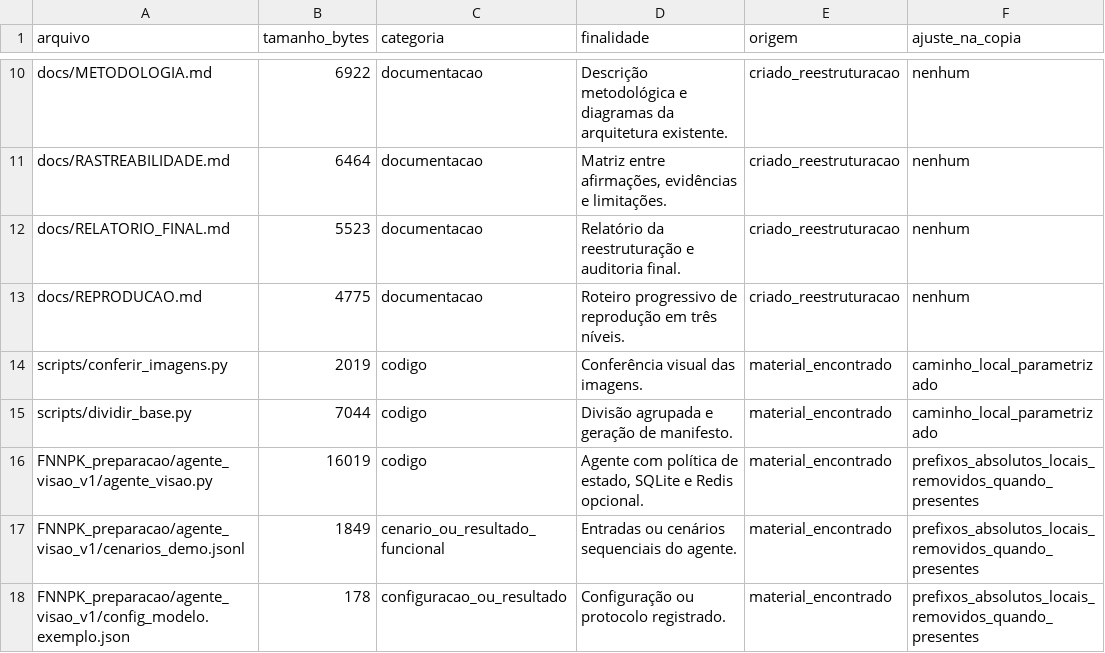
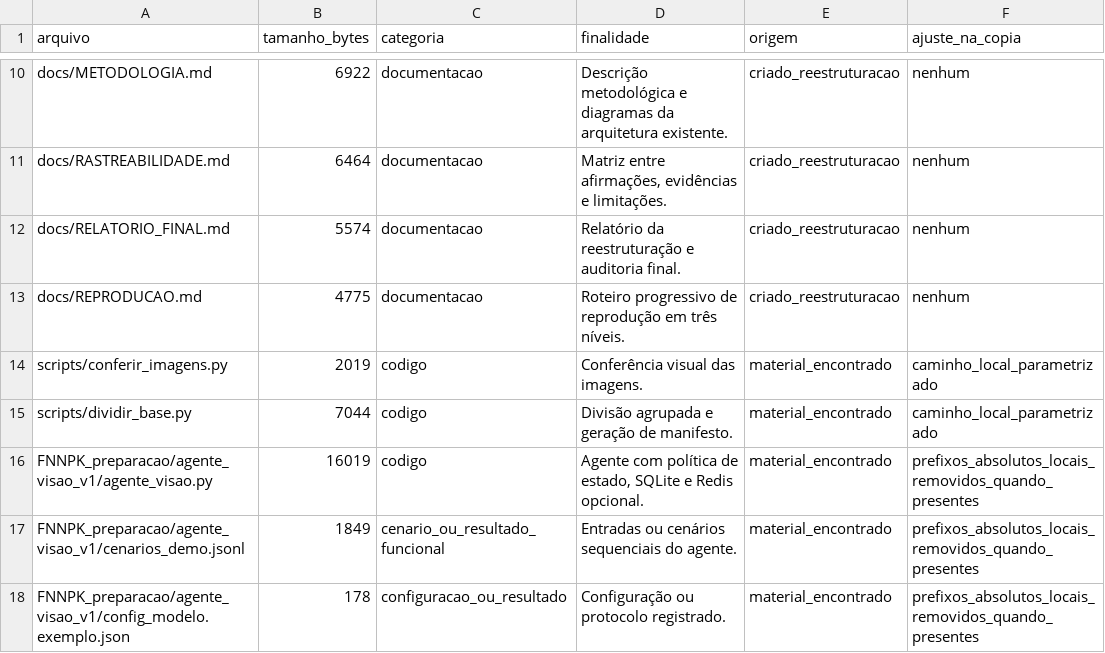
Before and after one commit to pammelavicenti/fnnpk-artigo-reproducibilidade, a CSV file: docs/INVENTARIO_ARTEFATOS.csv, drawn as a sheet; only a part is shown, gaps mark what is left out.

```diff
--- a/docs/INVENTARIO_ARTEFATOS.csv
+++ b/docs/INVENTARIO_ARTEFATOS.csv
@@ -11,3 +11,3 @@
 "docs/RASTREABILIDADE.md","6464","documentacao","Matriz entre afirmações, evidências e limitações.","criado_reestruturacao","nenhum"
-"docs/RELATORIO_FINAL.md","5523","documentacao","Relatório da reestruturação e auditoria final.","criado_reestruturacao","nenhum"
+"docs/RELATORIO_FINAL.md","5574","documentacao","Relatório da reestruturação e auditoria final.","criado_reestruturacao","nenhum"
 "docs/REPRODUCAO.md","4775","documentacao","Roteiro progressivo de reprodução em três níveis.","criado_reestruturacao","nenhum"
```
Also changed, not shown: 2 other files.
